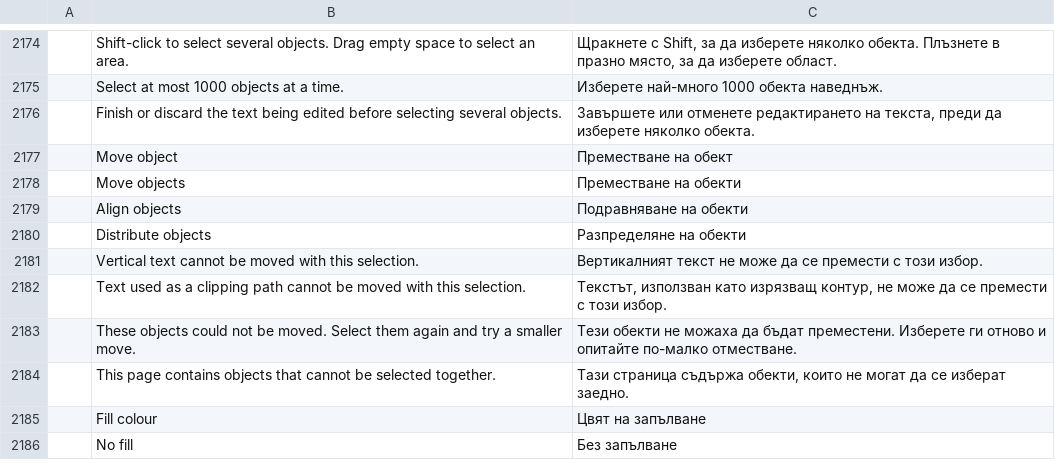
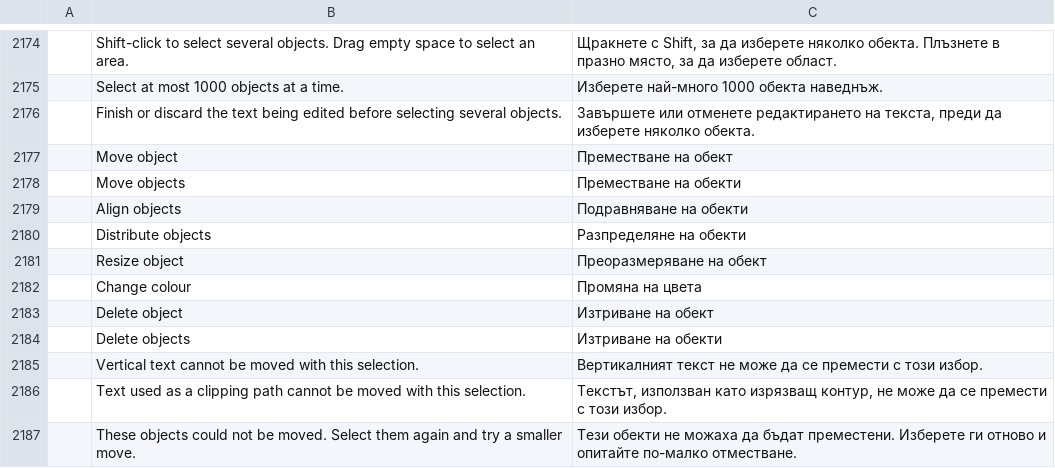
Before and after one commit to OddTony/clone.pdfcraft, a TSV file: crates/ui-egui/src/i18n/bg.tsv, drawn as a sheet; only a part is shown, gaps mark what is left out; the shorter side is filled out with more unchanged rows; the diff names each change by its address in the sheet, - before the commit and + after, or states it on an @@ line.

```diff
--- a/crates/ui-egui/src/i18n/bg.tsv
+++ b/crates/ui-egui/src/i18n/bg.tsv
+row 2181:  | Resize object | Преоразмеряване на обект
+row 2182:  | Change colour | Промяна на цвета
+row 2183:  | Delete object | Изтриване на обект
+row 2184:  | Delete objects | Изтриване на обекти
```
Also changed, not shown: crates/ui-egui/src/i18n/el.tsv, crates/ui-egui/src/i18n/kk.tsv, 32 other files.
